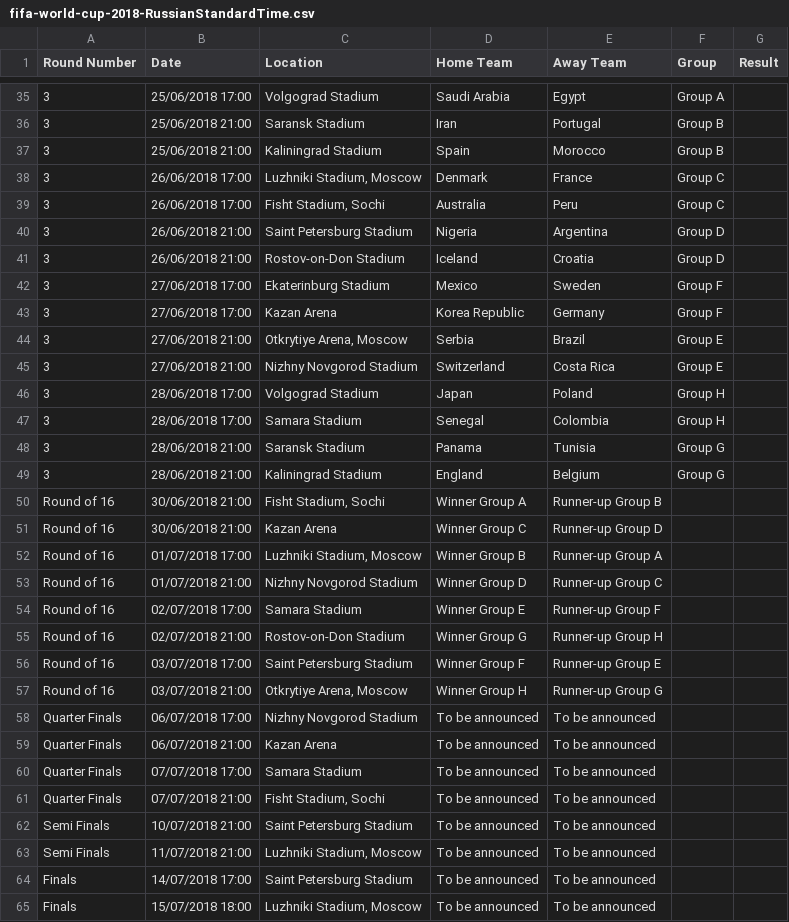
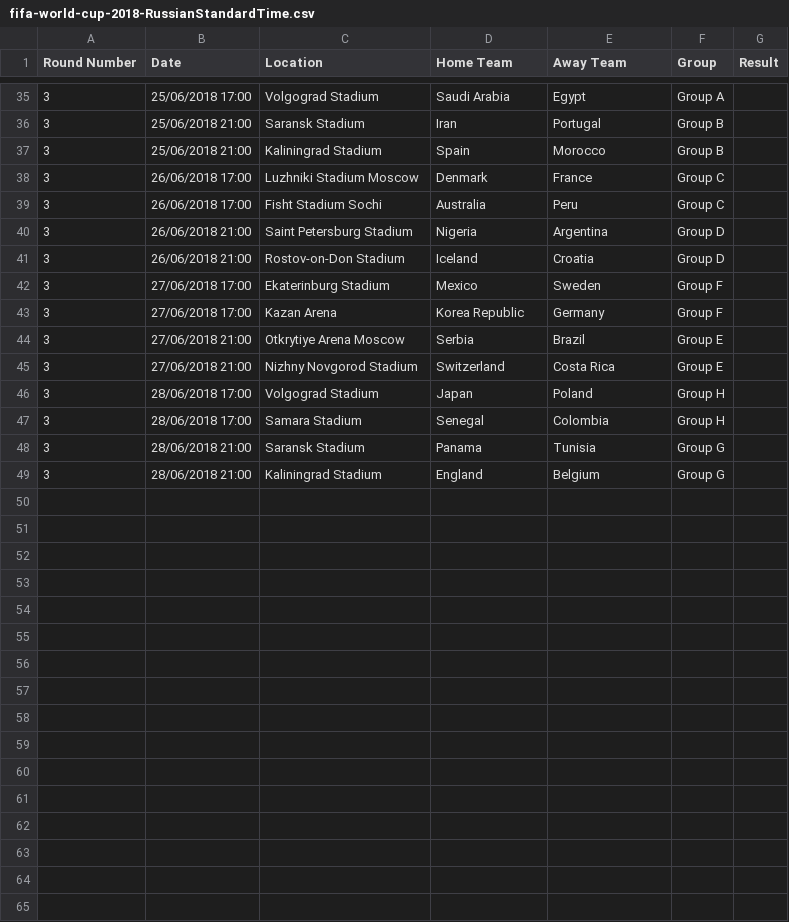
Before and after one commit to idot/betterplay, a CSV file: conf/data/fifa-world-cup-2018-RussianStandardTime.csv, drawn as a sheet; only a part is shown, gaps mark what is left out; the diff covers the shown part only.

Commit message:
importer fifa2018

```diff
--- a/conf/data/fifa-world-cup-2018-RussianStandardTime.csv
+++ b/conf/data/fifa-world-cup-2018-RussianStandardTime.csv
@@ -37,4 +37,4 @@ Round Number,Date,Location,Home Team,Away Team,Group,Result
 3,25/06/2018 21:00,Kaliningrad Stadium,Spain,Morocco,Group B,
-3,26/06/2018 17:00,"Luzhniki Stadium, Moscow",Denmark,France,Group C,
-3,26/06/2018 17:00,"Fisht Stadium, Sochi",Australia,Peru,Group C,
+3,26/06/2018 17:00,Luzhniki Stadium Moscow,Denmark,France,Group C,
+3,26/06/2018 17:00,Fisht Stadium Sochi,Australia,Peru,Group C,
 3,26/06/2018 21:00,Saint Petersburg Stadium,Nigeria,Argentina,Group D,
@@ -43,3 +43,3 @@ Round Number,Date,Location,Home Team,Away Team,Group,Result
 3,27/06/2018 17:00,Kazan Arena,Korea Republic,Germany,Group F,
-3,27/06/2018 21:00,"Otkrytiye Arena, Moscow",Serbia,Brazil,Group E,
+3,27/06/2018 21:00,Otkrytiye Arena Moscow,Serbia,Brazil,Group E,
 3,27/06/2018 21:00,Nizhny Novgorod Stadium,Switzerland,Costa Rica,Group E,
@@ -49,17 +49 @@ Round Number,Date,Location,Home Team,Away Team,Group,Result
 3,28/06/2018 21:00,Kaliningrad Stadium,England,Belgium,Group G,
-Round of 16,30/06/2018 21:00,"Fisht Stadium, Sochi",Winner Group A,Runner-up Group B	,,
-Round of 16,30/06/2018 21:00,Kazan Arena,Winner Group C,Runner-up Group D,,
-Round of 16,01/07/2018 17:00,"Luzhniki Stadium, Moscow",Winner Group B,Runner-up Group A	,,
-Round of 16,01/07/2018 21:00,Nizhny Novgorod Stadium,Winner Group D,Runner-up Group C,,
-Round of 16,02/07/2018 17:00,Samara Stadium,Winner Group E,Runner-up Group F,,
-Round of 16,02/07/2018 21:00,Rostov-on-Don Stadium,Winner Group G,Runner-up Group H,,
-Round of 16,03/07/2018 17:00,Saint Petersburg Stadium,Winner Group F,Runner-up Group E,,
-Round of 16,03/07/2018 21:00,"Otkrytiye Arena, Moscow",Winner Group H,Runner-up Group G,,
-Quarter Finals,06/07/2018 17:00,Nizhny Novgorod Stadium,To be announced,To be announced,,
-Quarter Finals,06/07/2018 21:00,Kazan Arena,To be announced,To be announced,,
-Quarter Finals,07/07/2018 17:00,Samara Stadium,To be announced,To be announced,,
-Quarter Finals,07/07/2018 21:00,"Fisht Stadium, Sochi",To be announced,To be announced,,
-Semi Finals,10/07/2018 21:00,Saint Petersburg Stadium,To be announced,To be announced,,
-Semi Finals,11/07/2018 21:00,"Luzhniki Stadium, Moscow",To be announced,To be announced,,
-Finals,14/07/2018 17:00,Saint Petersburg Stadium,To be announced,To be announced,,
-Finals,15/07/2018 18:00,"Luzhniki Stadium, Moscow",To be announced,To be announced,,
```
Also changed, not shown: 9 edited cells elsewhere in this file, 8 other files.
